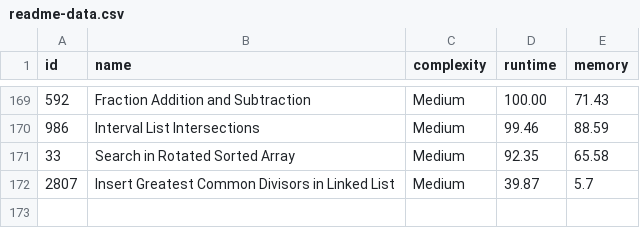
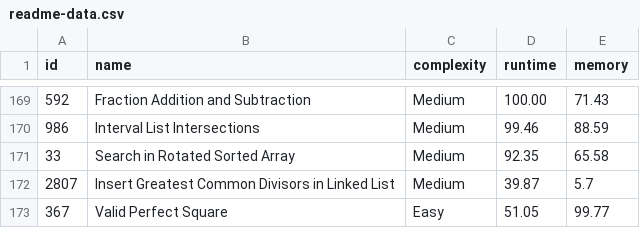
Before and after one commit to m-vadim/leet-code-playground, a CSV file: readme-data.csv, drawn as a sheet; only a part is shown, gaps mark what is left out; the diff names each change by its address in the sheet, - before the commit and + after, or states it on an @@ line.

Commit message:
367. Valid Perfect Square

```diff
--- a/readme-data.csv
+++ b/readme-data.csv
+row 173: 367 | Valid Perfect Square | Easy | 51.05 | 99.77
```
Also changed, not shown: 4 other files.
